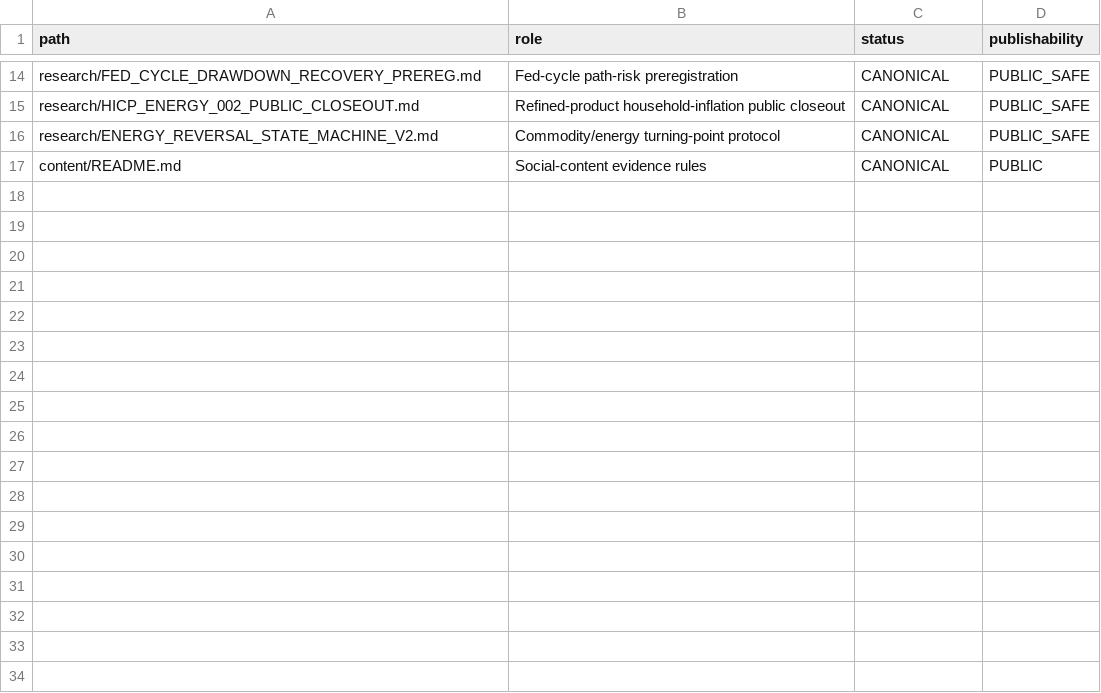
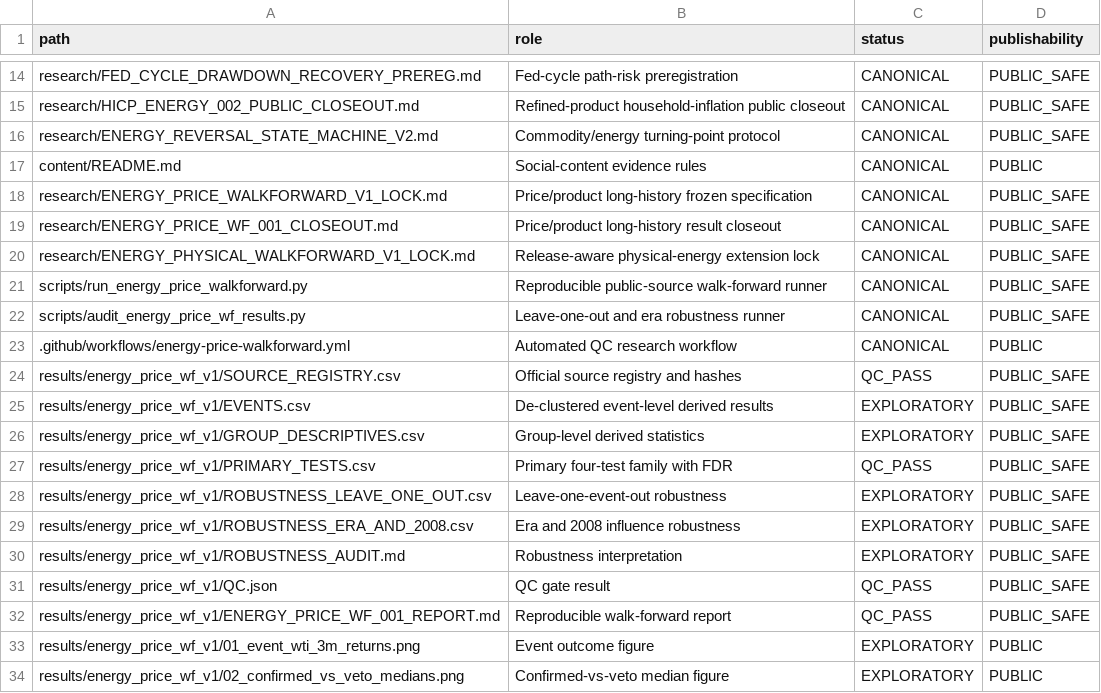
Before and after one commit to xuanyiting68-hash/gss-cb-001-macro-regime-cross-asset, a CSV file: docs/FILE_MANIFEST.csv, drawn as a sheet; only a part is shown, gaps mark what is left out.

Commit message:
Manifest long-history energy walk-forward artifacts

```diff
--- a/docs/FILE_MANIFEST.csv
+++ b/docs/FILE_MANIFEST.csv
@@ -17 +17,18 @@ research/ENERGY_REVERSAL_STATE_MACHINE_V2.md,Commodity/energy turning-point prot
 content/README.md,Social-content evidence rules,CANONICAL,PUBLIC
+research/ENERGY_PRICE_WALKFORWARD_V1_LOCK.md,Price/product long-history frozen specification,CANONICAL,PUBLIC_SAFE
+research/ENERGY_PRICE_WF_001_CLOSEOUT.md,Price/product long-history result closeout,CANONICAL,PUBLIC_SAFE
+research/ENERGY_PHYSICAL_WALKFORWARD_V1_LOCK.md,Release-aware physical-energy extension lock,CANONICAL,PUBLIC_SAFE
+scripts/run_energy_price_walkforward.py,Reproducible public-source walk-forward runner,CANONICAL,PUBLIC_SAFE
+scripts/audit_energy_price_wf_results.py,Leave-one-out and era robustness runner,CANONICAL,PUBLIC_SAFE
+.github/workflows/energy-price-walkforward.yml,Automated QC research workflow,CANONICAL,PUBLIC
+results/energy_price_wf_v1/SOURCE_REGISTRY.csv,Official source registry and hashes,QC_PASS,PUBLIC_SAFE
+results/energy_price_wf_v1/EVENTS.csv,De-clustered event-level derived results,EXPLORATORY,PUBLIC_SAFE
+results/energy_price_wf_v1/GROUP_DESCRIPTIVES.csv,Group-level derived statistics,EXPLORATORY,PUBLIC_SAFE
+results/energy_price_wf_v1/PRIMARY_TESTS.csv,Primary four-test family with FDR,QC_PASS,PUBLIC_SAFE
+results/energy_price_wf_v1/ROBUSTNESS_LEAVE_ONE_OUT.csv,Leave-one-event-out robustness,EXPLORATORY,PUBLIC_SAFE
+results/energy_price_wf_v1/ROBUSTNESS_ERA_AND_2008.csv,Era and 2008 influence robustness,EXPLORATORY,PUBLIC_SAFE
+results/energy_price_wf_v1/ROBUSTNESS_AUDIT.md,Robustness interpretation,EXPLORATORY,PUBLIC_SAFE
+results/energy_price_wf_v1/QC.json,QC gate result,QC_PASS,PUBLIC_SAFE
+results/energy_price_wf_v1/ENERGY_PRICE_WF_001_REPORT.md,Reproducible walk-forward report,QC_PASS,PUBLIC_SAFE
+results/energy_price_wf_v1/01_event_wti_3m_returns.png,Event outcome figure,EXPLORATORY,PUBLIC
+results/energy_price_wf_v1/02_confirmed_vs_veto_medians.png,Confirmed-vs-veto median figure,EXPLORATORY,PUBLIC
```
